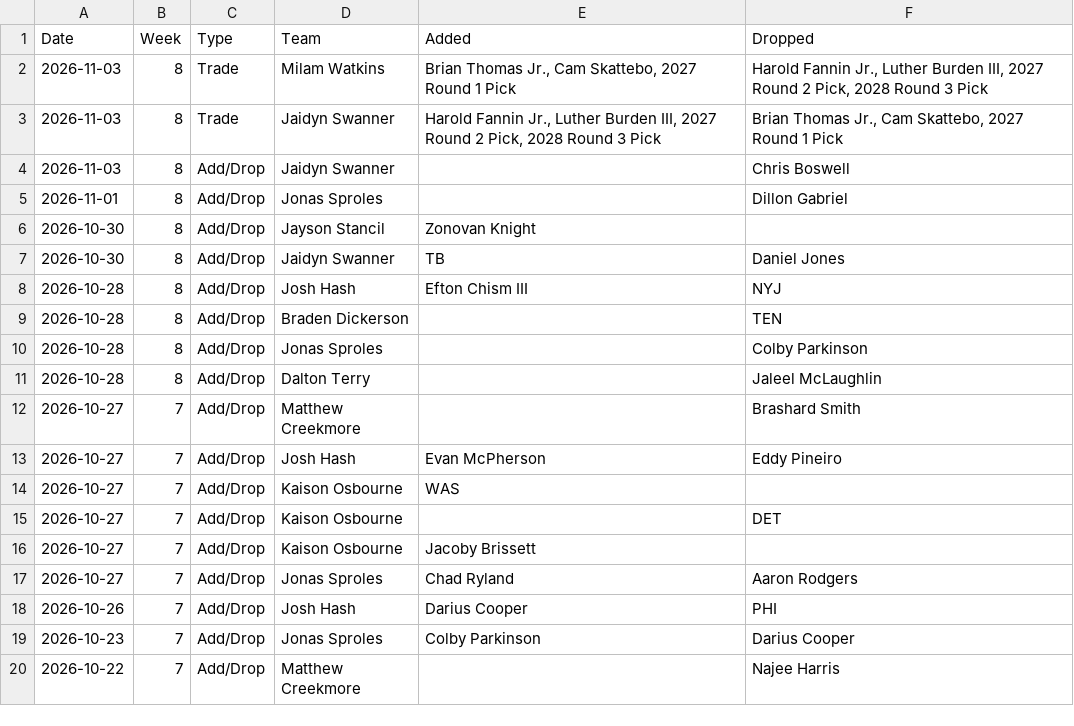
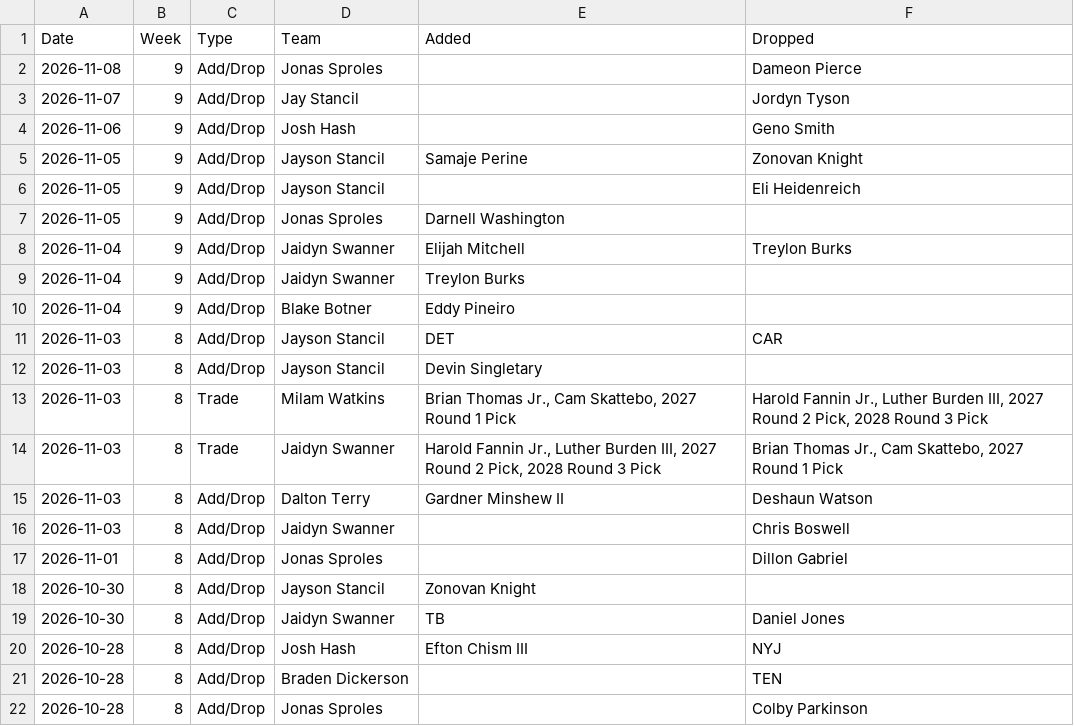
Before and after one commit to jayson-stancil/corbin_dynasty_league_power_rankings, a CSV file: data/corbin_dynasty/Transactions/2026.csv, drawn as a sheet; only a part is shown; the shorter side is filled out with more unchanged rows.

```diff
--- a/data/corbin_dynasty/Transactions/2026.csv
+++ b/data/corbin_dynasty/Transactions/2026.csv
@@ -1,4 +1,16 @@
 "Date","Week","Type","Team","Added","Dropped"
+"2026-11-08",9,"Add/Drop","Jonas Sproles","","Dameon Pierce"
+"2026-11-07",9,"Add/Drop","Jay Stancil","","Jordyn Tyson"
+"2026-11-06",9,"Add/Drop","Josh Hash","","Geno Smith"
+"2026-11-05",9,"Add/Drop","Jayson Stancil","Samaje Perine","Zonovan Knight"
+"2026-11-05",9,"Add/Drop","Jayson Stancil","","Eli Heidenreich"
+"2026-11-05",9,"Add/Drop","Jonas Sproles","Darnell Washington",""
+"2026-11-04",9,"Add/Drop","Jaidyn Swanner","Elijah Mitchell","Treylon Burks"
+"2026-11-04",9,"Add/Drop","Jaidyn Swanner","Treylon Burks",""
+"2026-11-04",9,"Add/Drop","Blake Botner","Eddy Pineiro",""
+"2026-11-03",8,"Add/Drop","Jayson Stancil","DET","CAR"
+"2026-11-03",8,"Add/Drop","Jayson Stancil","Devin Singletary",""
 "2026-11-03",8,"Trade","Milam Watkins","Brian Thomas Jr., Cam Skattebo, 2027 Round 1 Pick","Harold Fannin Jr., Luther Burden III, 2027 Round 2 Pick, 2028 Round 3 Pick"
 "2026-11-03",8,"Trade","Jaidyn Swanner","Harold Fannin Jr., Luther Burden III, 2027 Round 2 Pick, 2028 Round 3 Pick","Brian Thomas Jr., Cam Skattebo, 2027 Round 1 Pick"
+"2026-11-03",8,"Add/Drop","Dalton Terry","Gardner Minshew II","Deshaun Watson"
 "2026-11-03",8,"Add/Drop","Jaidyn Swanner","","Chris Boswell"
```
Also changed, not shown: data/corbin_dynasty/Simulation/summary_season.csv, data/corbin_dynasty/Simulation/summary_simulation.csv, 7 other files.
